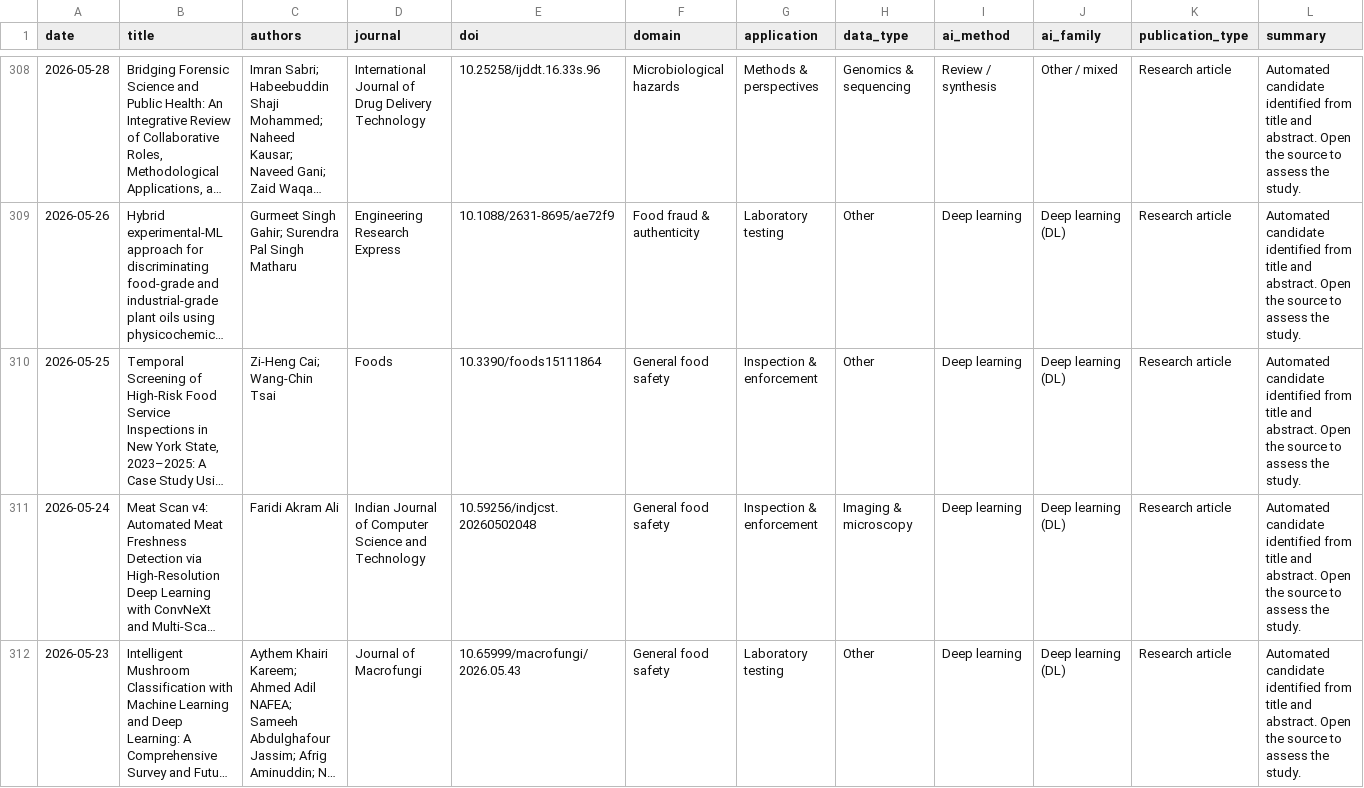
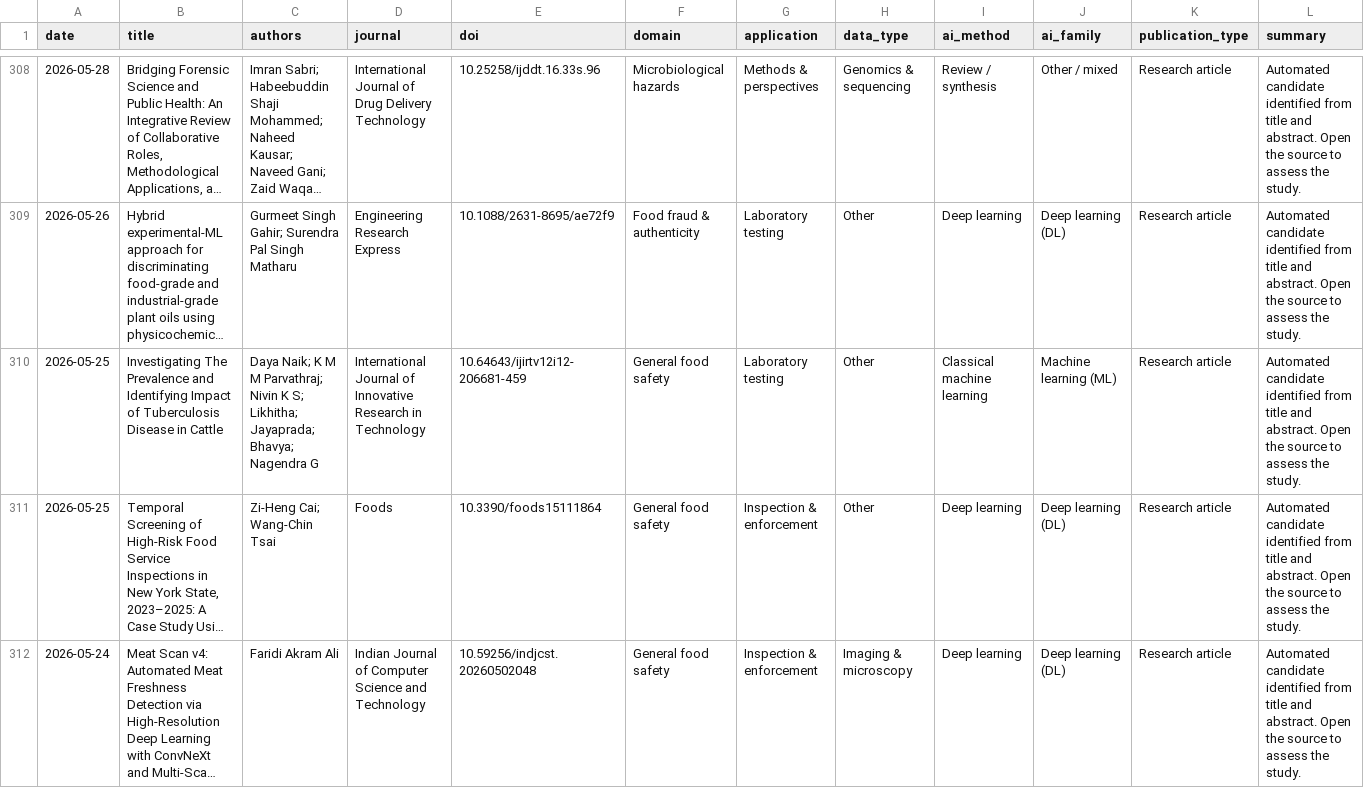
Before and after one commit to basvandervelden/ai_food_safety_review, a CSV file: data/papers.csv, drawn as a sheet; only a part is shown, gaps mark what is left out; the shorter side is filled out with more unchanged rows; long unchanged cells end in …; rows hold the shown columns only; the diff covers the shown part only; the diff names each change by its address in the sheet, - before the commit and + after, or states it on an @@ line.

```diff
--- a/data/papers.csv
+++ b/data/papers.csv
+row 310: 2026-05-25 | Investigating The Prevalence and Identifying Impact of Tuberculosis Disease in Cattle | Daya Naik; K M M Parvathraj; Nivin K S; Likhitha; Jayaprada; Bhavya; Nagendra G | International Journal of Innovative Research in Technology | 10.64643/ijirtv12i12-206681-459 | General food safety | Laboratory testing | Other | Classical machine learning | Machine learning (ML) | Research article | Automated candidate identified from title and abstract. Open the source to assess the study.
```
Also changed, not shown: 2 added rows elsewhere in this file, 8 other files.
